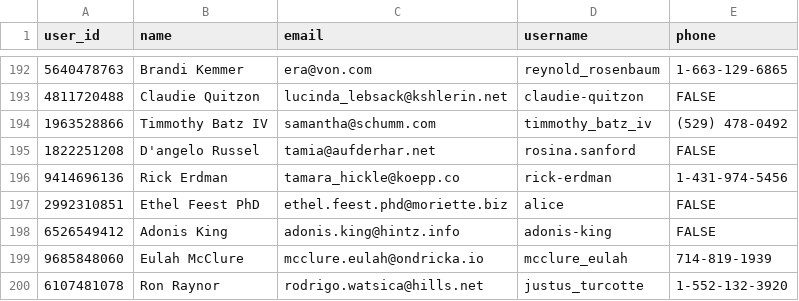
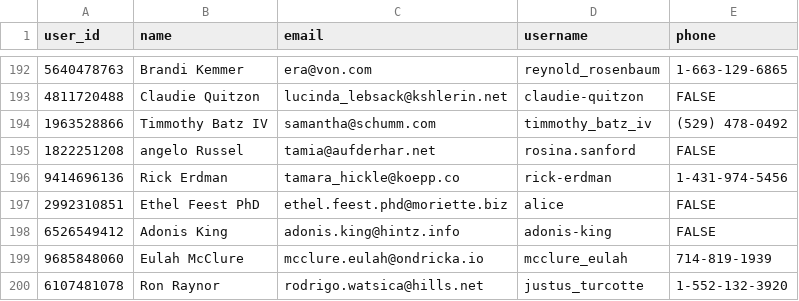
Before and after one commit to abhishekgiri23/fullstack-crud, a CSV file: user-impl/src/main/mockdata/user.csv, drawn as a sheet; only a part is shown, gaps mark what is left out.

```diff
--- a/user-impl/src/main/mockdata/user.csv
+++ b/user-impl/src/main/mockdata/user.csv
@@ -194,3 +194,3 @@ user_id,name,email,username,phone
 1963528866,Timmothy Batz IV,samantha@schumm.com,timmothy_batz_iv,(529) 478-0492
-1822251208,D'angelo Russel,tamia@aufderhar.net,rosina.sanford,FALSE
+1822251208,angelo Russel,tamia@aufderhar.net,rosina.sanford,FALSE
 9414696136,Rick Erdman,tamara_hickle@koepp.co,rick-erdman,1-431-974-5456
```
Also changed, not shown: 17 other files.
